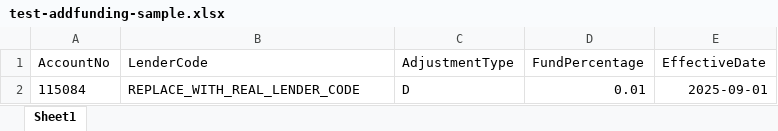
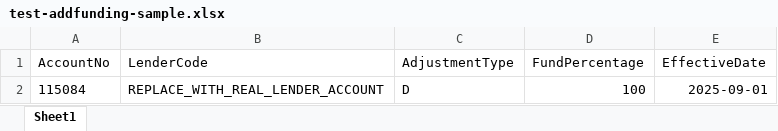
Before and after one commit to yogesh-sahu/data-factory, an Excel workbook: dist/loan-history-replay-bundle/test-addfunding-sample.xlsx, sheet Sheet1, drawn as a sheet; values as stored, in another font and other column widths than the file's, no borders; the diff names each change by its address in the sheet, - before the commit and + after, or states it on an @@ line.

Commit message:
Transfer fix: multi-leg AddFundings body + zero-lender guard

```diff
--- a/dist/loan-history-replay-bundle/test-addfunding-sample.xlsx (sheet Sheet1)
+++ b/dist/loan-history-replay-bundle/test-addfunding-sample.xlsx (sheet Sheet1)
-B2 (LenderCode): REPLACE_WITH_REAL_LENDER_CODE
+B2 (LenderCode): REPLACE_WITH_REAL_LENDER_ACCOUNT
-D2 (FundPercentage): 0.01
+D2 (FundPercentage): 100
```
Also changed, not shown: 6 other files.
